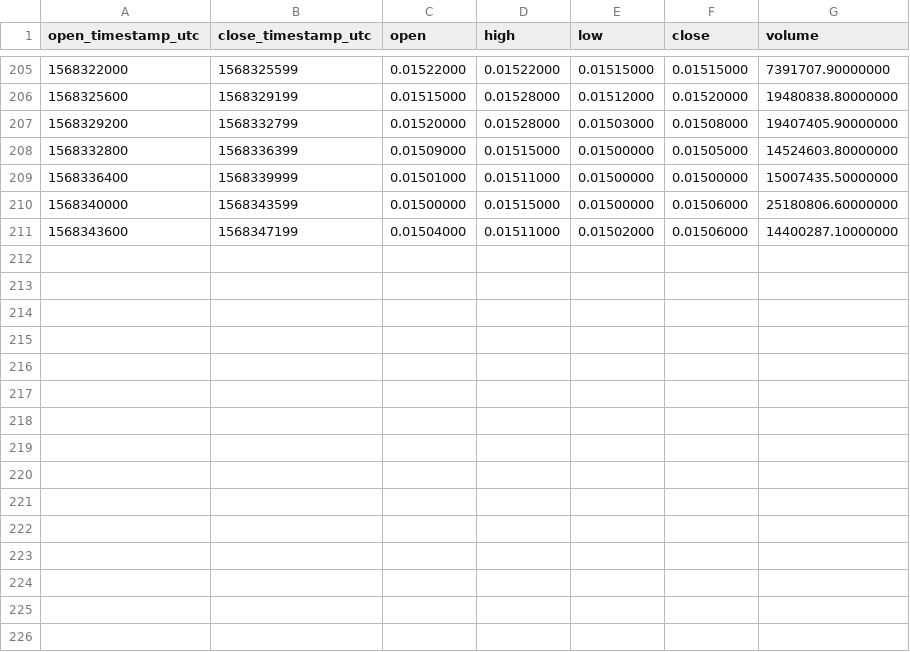
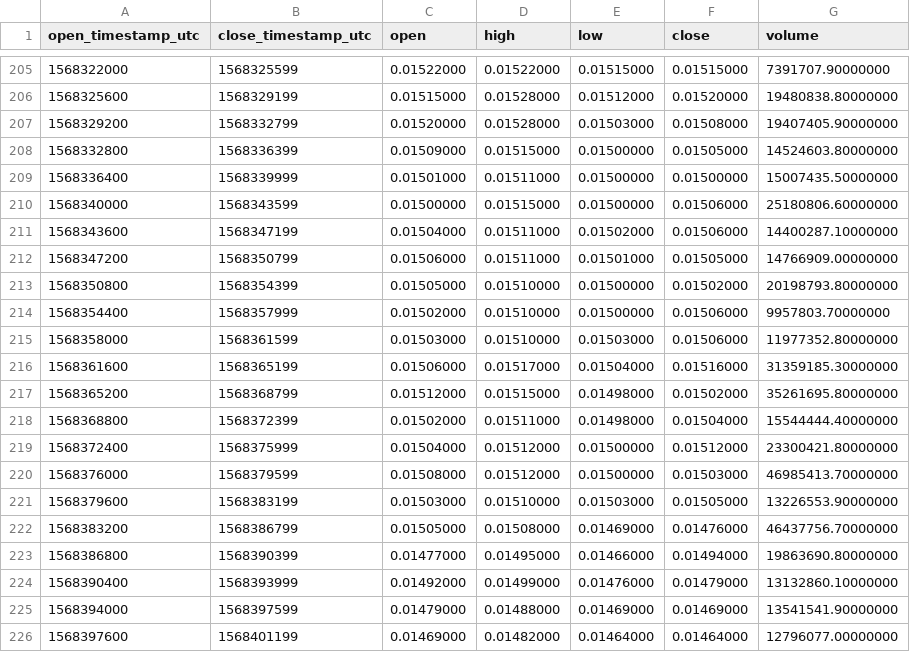
Before and after one commit to cryptobigbro/binance-WINTRX, a CSV file: binance-WINTRX-1h.csv, drawn as a sheet; only a part is shown, gaps mark what is left out.

Commit message:
Update OHLCV data.

```diff
--- a/binance-WINTRX-1h.csv
+++ b/binance-WINTRX-1h.csv
@@ -211 +211,16 @@ open_timestamp_utc,close_timestamp_utc,open,high,low,close,volume
 1568343600,1568347199,0.01504000,0.01511000,0.01502000,0.01506000,14400287.10000000
+1568347200,1568350799,0.01506000,0.01511000,0.01501000,0.01505000,14766909.00000000
+1568350800,1568354399,0.01505000,0.01510000,0.01500000,0.01502000,20198793.80000000
+1568354400,1568357999,0.01502000,0.01510000,0.01500000,0.01506000,9957803.70000000
+1568358000,1568361599,0.01503000,0.01510000,0.01503000,0.01506000,11977352.80000000
+1568361600,1568365199,0.01506000,0.01517000,0.01504000,0.01516000,31359185.30000000
+1568365200,1568368799,0.01512000,0.01515000,0.01498000,0.01502000,35261695.80000000
+1568368800,1568372399,0.01502000,0.01511000,0.01498000,0.01504000,15544444.40000000
+1568372400,1568375999,0.01504000,0.01512000,0.01500000,0.01512000,23300421.80000000
+1568376000,1568379599,0.01508000,0.01512000,0.01500000,0.01503000,46985413.70000000
+1568379600,1568383199,0.01503000,0.01510000,0.01503000,0.01505000,13226553.90000000
+1568383200,1568386799,0.01505000,0.01508000,0.01469000,0.01476000,46437756.70000000
+1568386800,1568390399,0.01477000,0.01495000,0.01466000,0.01494000,19863690.80000000
+1568390400,1568393999,0.01492000,0.01499000,0.01476000,0.01479000,13132860.10000000
+1568394000,1568397599,0.01479000,0.01488000,0.01469000,0.01469000,13541541.90000000
+1568397600,1568401199,0.01469000,0.01482000,0.01464000,0.01464000,12796077.00000000
```
Also changed, not shown: 1 other file.
